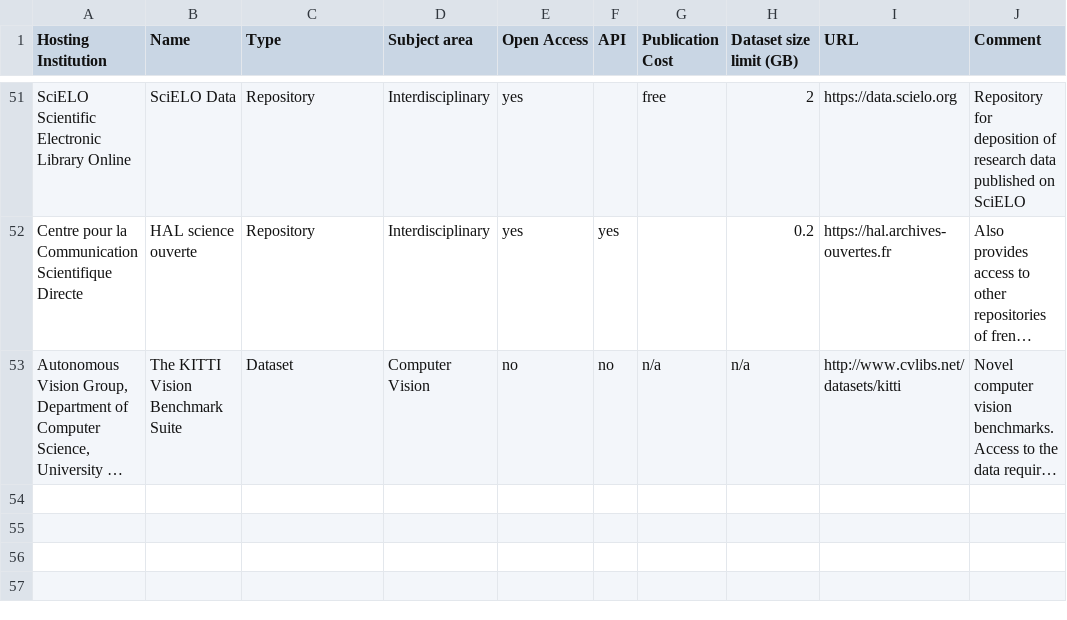
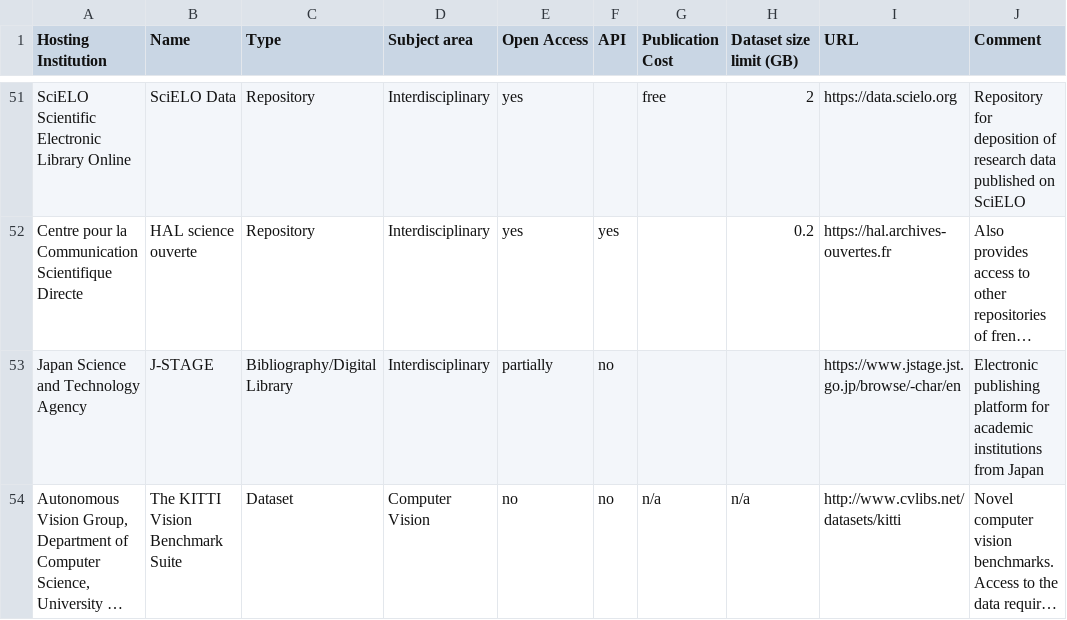
Before and after one commit to kit-data-manager/Data-Collections-Explorer, a CSV file: application/Repositories.csv, drawn as a sheet; only a part is shown, gaps mark what is left out; long unchanged cells end in …; the diff names each change by its address in the sheet, - before the commit and + after, or states it on an @@ line.

Commit message:
Add J-STAGE; update date in site header

```diff
--- a/application/Repositories.csv
+++ b/application/Repositories.csv
+row 53: Japan Science and Technology Agency | J-STAGE | Bibliography/Digital Library | Interdisciplinary | partially | no |  |  | https://www.jstage.jst.go.jp/browse/-char/en | Electronic publishing platform for academic institutions from Japan
```
Also changed, not shown: 1 other file.
